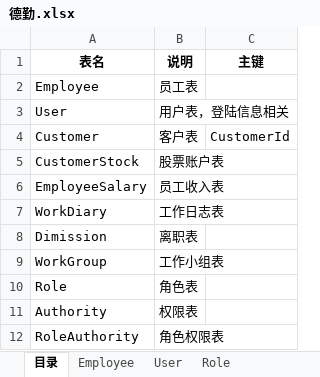
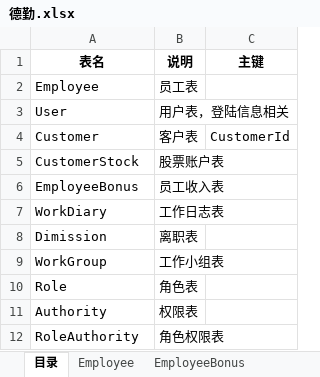
Before and after one commit to zhouyanfss/Deqin, an Excel workbook: docs/德勤.xlsx, sheet 目录, drawn as a sheet; values as stored, in another font and other column widths than the file's, no borders; the diff names each change by its address in the sheet, - before the commit and + after, or states it on an @@ line.

```diff
--- a/docs/德勤.xlsx (sheet 目录)
+++ b/docs/德勤.xlsx (sheet 目录)
-A6 (表名): EmployeeSalary
+A6 (表名): EmployeeBonus
```
Also changed, not shown: other sheet tabs, 4 other files.
